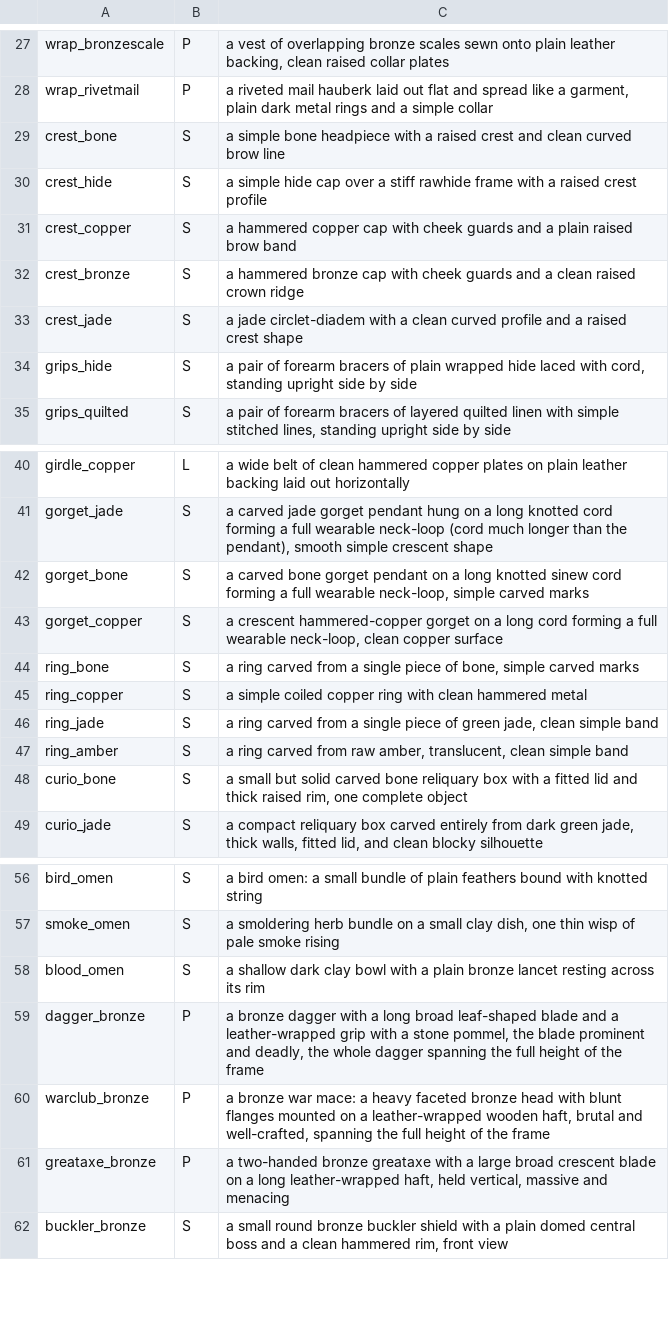
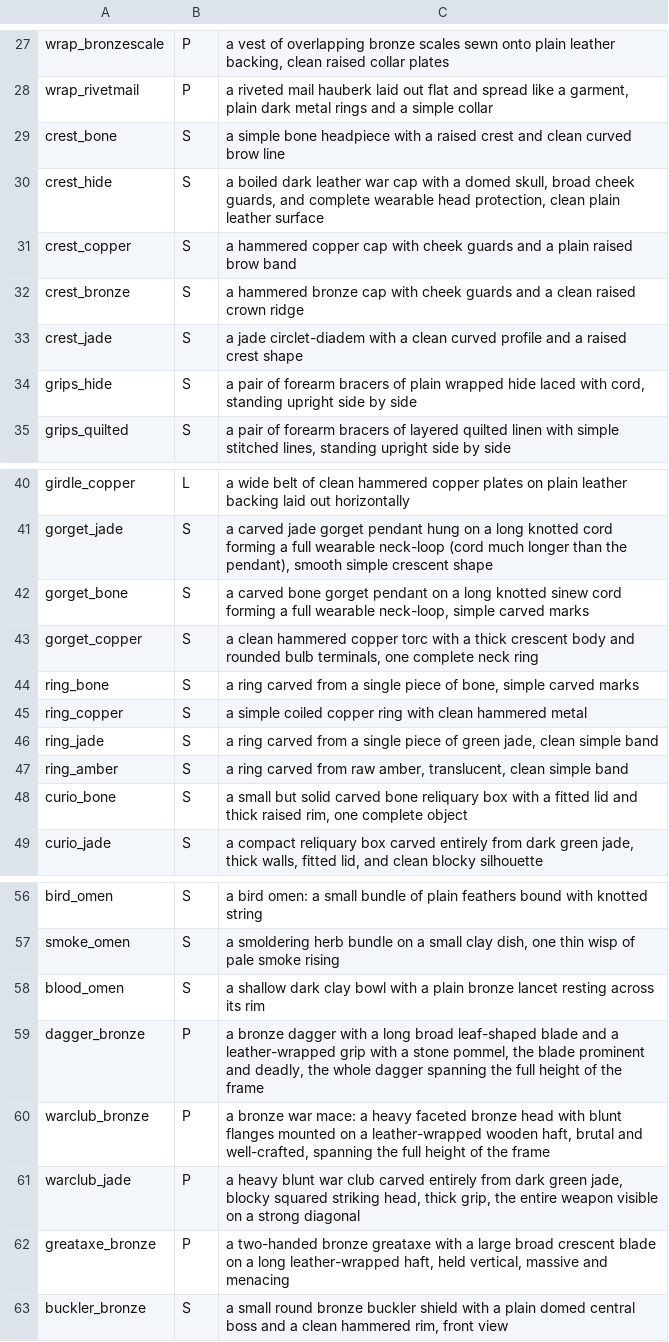
Before and after one commit to alexkorol/WIZARD, a TSV file: tools/rpg_inventory/core/verdigris-manifest.tsv, drawn as a sheet; only a part is shown, gaps mark what is left out.

```diff
--- a/tools/rpg_inventory/core/verdigris-manifest.tsv
+++ b/tools/rpg_inventory/core/verdigris-manifest.tsv
@@ -29,3 +29,3 @@ wrap_rivetmail	P	a riveted mail hauberk laid out flat and spread like a garment,
 crest_bone	S	a simple bone headpiece with a raised crest and clean curved brow line
-crest_hide	S	a simple hide cap over a stiff rawhide frame with a raised crest profile
+crest_hide	S	a boiled dark leather war cap with a domed skull, broad cheek guards, and complete wearable head protection, clean plain leather surface
 crest_copper	S	a hammered copper cap with cheek guards and a plain raised brow band
@@ -42,3 +42,3 @@ gorget_jade	S	a carved jade gorget pendant hung on a long knotted cord forming a
 gorget_bone	S	a carved bone gorget pendant on a long knotted sinew cord forming a full wearable neck-loop, simple carved marks
-gorget_copper	S	a crescent hammered-copper gorget on a long cord forming a full wearable neck-loop, clean copper surface
+gorget_copper	S	a clean hammered copper torc with a thick crescent body and rounded bulb terminals, one complete neck ring
 ring_bone	S	a ring carved from a single piece of bone, simple carved marks
@@ -60,2 +60,3 @@ dagger_bronze	P	a bronze dagger with a long broad leaf-shaped blade and a leathe
 warclub_bronze	P	a bronze war mace: a heavy faceted bronze head with blunt flanges mounted on a leather-wrapped wooden haft, brutal and well-crafted, spanning the full height of the frame
+warclub_jade	P	a heavy blunt war club carved entirely from dark green jade, blocky squared striking head, thick grip, the entire weapon visible on a strong diagonal
 greataxe_bronze	P	a two-handed bronze greataxe with a large broad crescent blade on a long leather-wrapped haft, held vertical, massive and menacing
```
Also changed, not shown: tools/rpg_inventory/core/targets.tsv, 14 other files.
